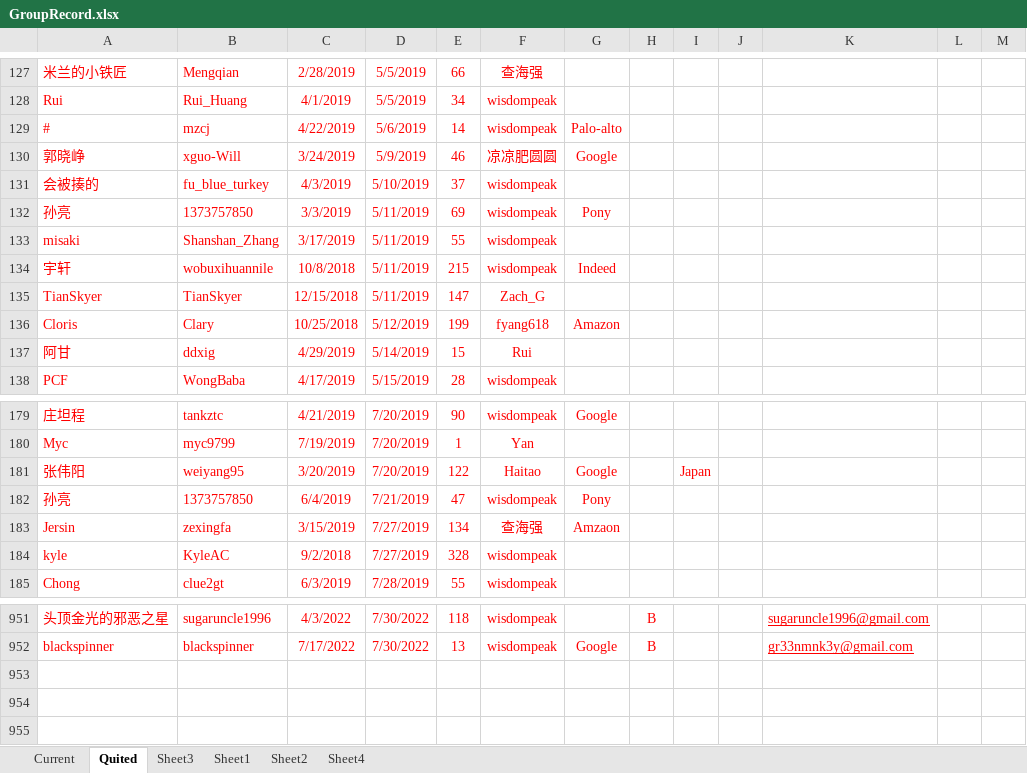
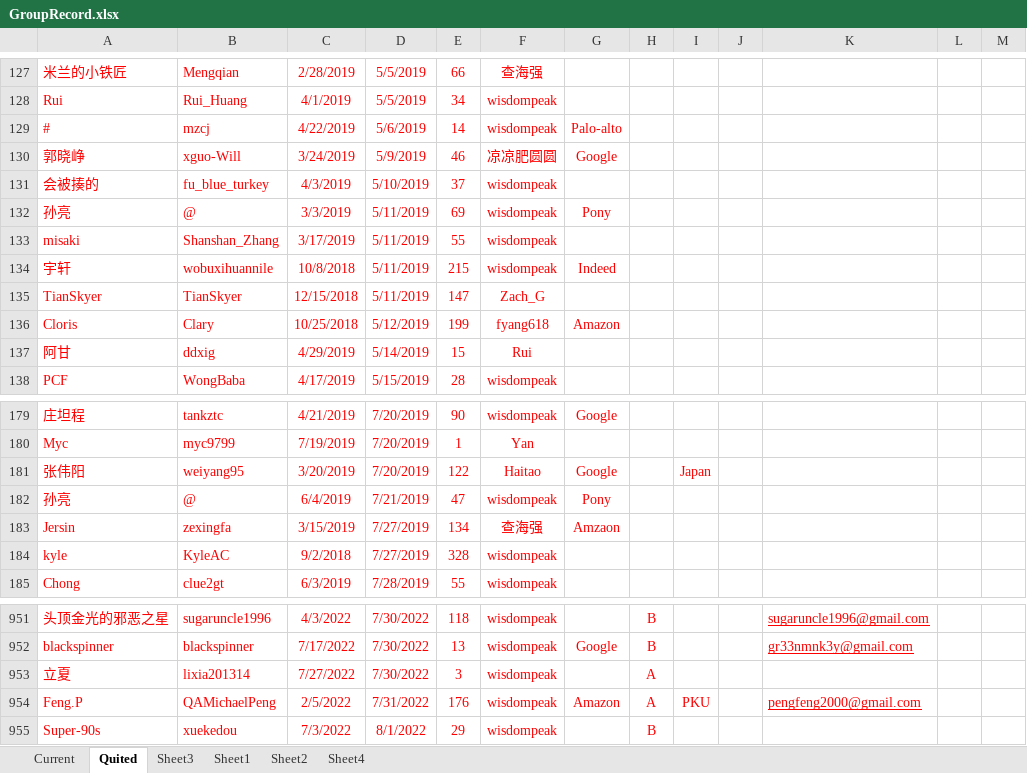
Before and after one commit to wisdompeak/lc-score-board, an Excel workbook: generateEXCEL/Data/Members/GroupRecord.xlsx, sheet Quited, drawn as a sheet; only a part is shown, gaps mark what is left out; values as stored, in another font and other column widths than the file's, no borders; the diff names each change by its address in the sheet, - before the commit and + after, or states it on an @@ line.

```diff
--- a/generateEXCEL/Data/Members/GroupRecord.xlsx (sheet Quited)
+++ b/generateEXCEL/Data/Members/GroupRecord.xlsx (sheet Quited)
-B132: 1373757850
+B132: @
-B182: 1373757850
+B182: @
+row 953: 立夏 | lixia201314 | 7/27/2022 | 7/30/2022 | 3 | wisdompeak |  | A
+row 954: Feng.P | QAMichaelPeng | 2/5/2022 | 7/31/2022 | 176 | wisdompeak | Amazon | A | PKU |  | pengfeng2000@gmail.com
+row 955: Super-90s | xuekedou | 7/3/2022 | 8/1/2022 | 29 | wisdompeak |  | B
```
Also changed, not shown: sheet Current, sheet Sheet4, generateEXCEL/graduates.xlsx, generateEXCEL/index.xlsx, 16 other files.
